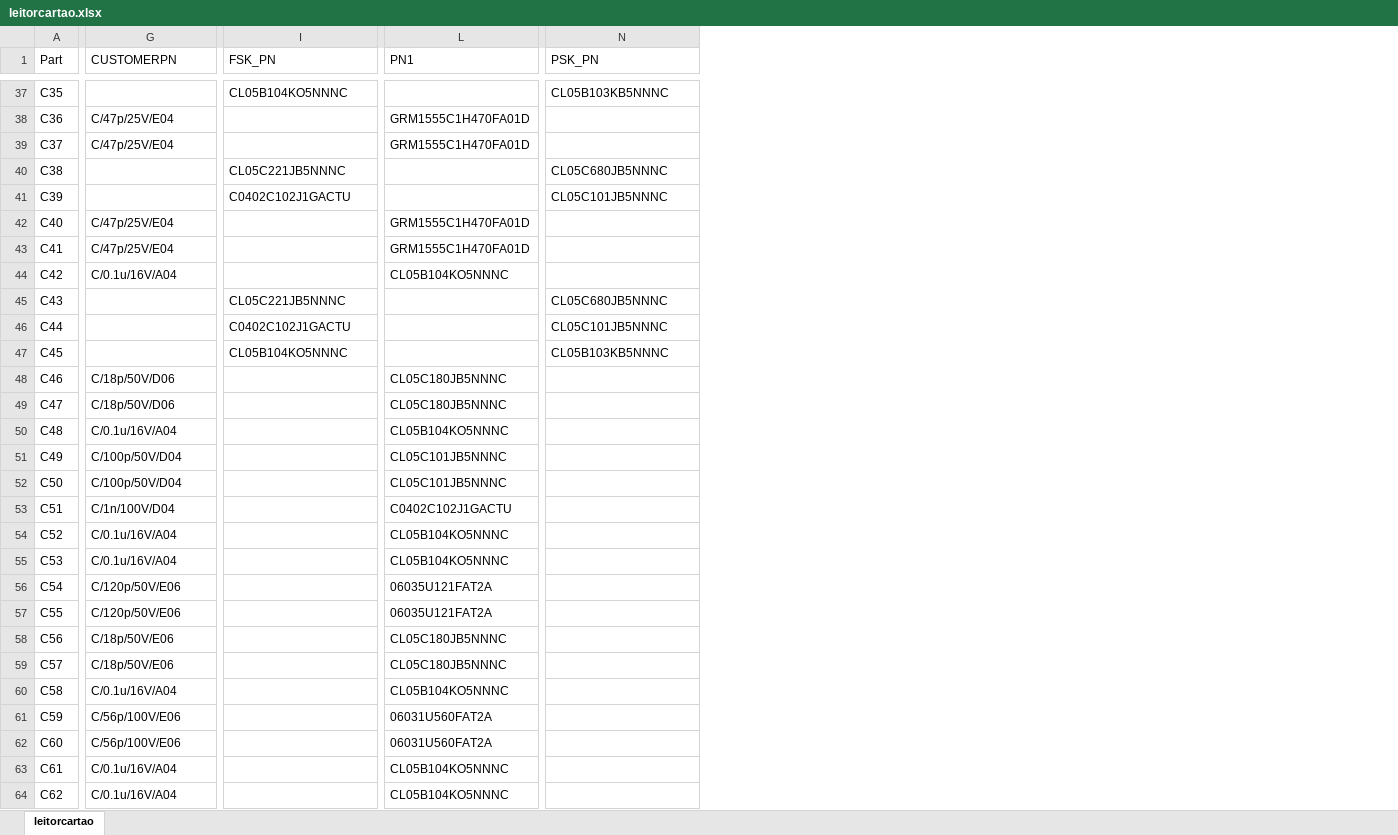
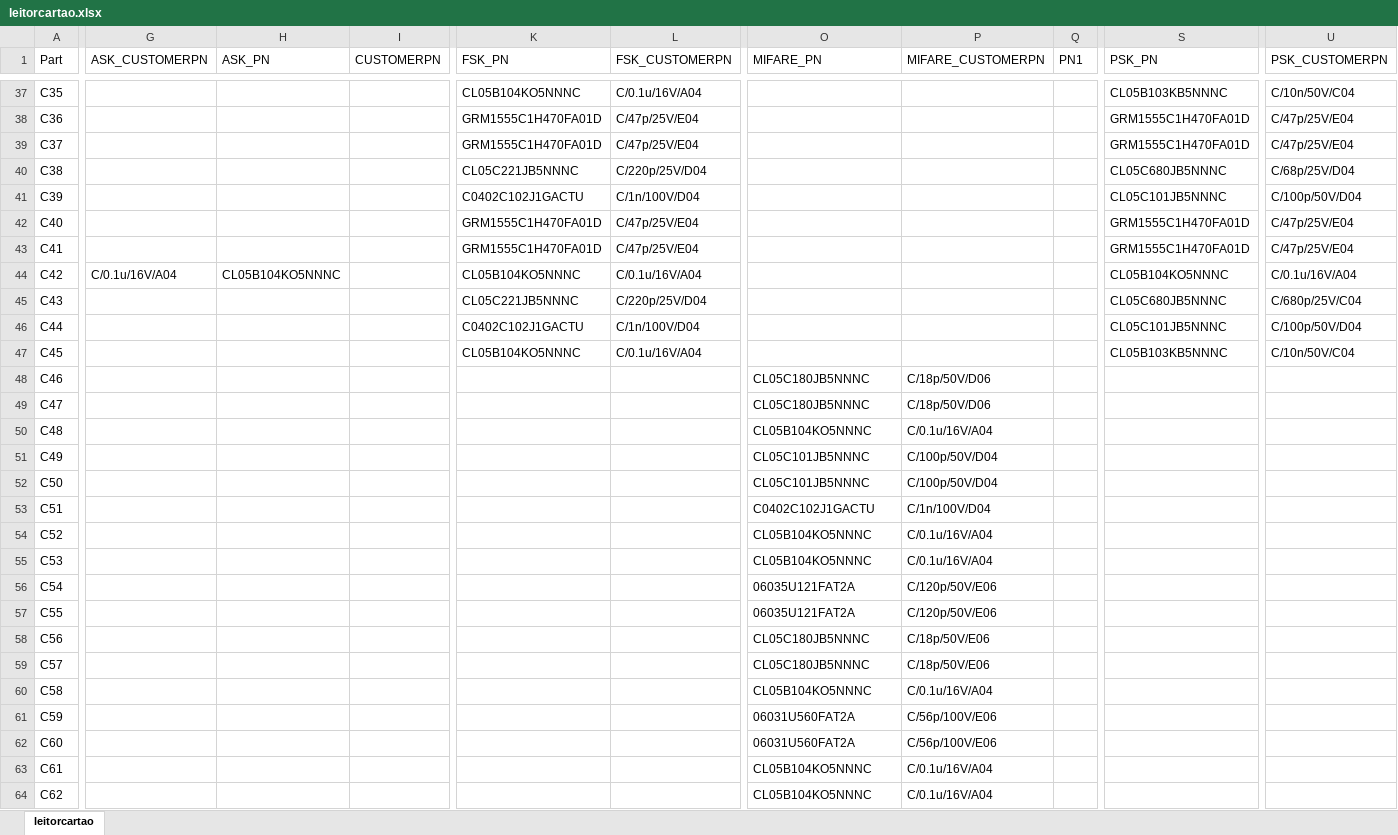
Before and after one commit to ErikMiyoshi-CiD/test, an Excel workbook: Hardware/BOM/leitorcartao.xlsx, sheet leitorcartao, drawn as a sheet; only a part is shown, gaps mark what is left out; values as stored, in another font and other column widths than the file's, no cell formats; addresses are those after the commit; the diff covers the shown part only; the diff names each change by its address in the sheet, - before the commit and + after, or states it on an @@ line.

```diff
--- a/Hardware/BOM/leitorcartao.xlsx (sheet leitorcartao)
+++ b/Hardware/BOM/leitorcartao.xlsx (sheet leitorcartao)
+column H (ASK_PN), row 44: CL05B104KO5NNNC
+column I (CUSTOMERPN), empty
+column L (FSK_CUSTOMERPN), rows 37-47: C/0.1u/16V/A04 | C/47p/25V/E04 | C/47p/25V/E04 | C/220p/25V/D04 | C/1n/100V/D04 | C/47p/25V/E04 | C/47p/25V/E04 | C/0.1u/16V/A04 | C/220p/25V/D04 | C/1n/100V/D04 | C/0.1u/16V/A04
+column P (MIFARE_CUSTOMERPN), rows 48-64: C/18p/50V/D06 | C/18p/50V/D06 | C/0.1u/16V/A04 | C/100p/50V/D04 | C/100p/50V/D04 | C/1n/100V/D04 | C/0.1u/16V/A04 | C/0.1u/16V/A04 | C/120p/50V/E06 | C/120p/50V/E06 | C/18p/50V/E06 | C/18p/50V/E06 | C/0.1u/16V/A04 | C/56p/100V/E06 | C/56p/100V/E06 | C/0.1u/16V/A04 | C/0.1u/16V/A04
+column Q (PN1), empty
+column U (PSK_CUSTOMERPN), rows 37-47: C/10n/50V/C04 | C/47p/25V/E04 | C/47p/25V/E04 | C/68p/25V/D04 | C/100p/50V/D04 | C/47p/25V/E04 | C/47p/25V/E04 | C/0.1u/16V/A04 | C/680p/25V/C04 | C/100p/50V/D04 | C/10n/50V/C04
-G1: CUSTOMERPN
+G1: ASK_CUSTOMERPN
-O1: PN1
+O1: MIFARE_PN
-G38:G39 (ASK_CUSTOMERPN): C/47p/25V/E04
+G38:G39 (ASK_CUSTOMERPN): (empty)
-K38:K39 (FSK_PN): (empty)
+K38:K39 (FSK_PN): GRM1555C1H470FA01D
-O38:O39 (MIFARE_PN): GRM1555C1H470FA01D
+O38:O39 (MIFARE_PN): (empty)
-S38:S39 (PSK_PN): (empty)
+S38:S39 (PSK_PN): GRM1555C1H470FA01D
-G42:G43 (ASK_CUSTOMERPN): C/47p/25V/E04
+G42:G43 (ASK_CUSTOMERPN): (empty)
-K42:K43 (FSK_PN): (empty)
+K42:K43 (FSK_PN): GRM1555C1H470FA01D
-O42:O43 (MIFARE_PN): GRM1555C1H470FA01D
+O42:O43 (MIFARE_PN): (empty)
-S42:S43 (PSK_PN): (empty)
+S42:S43 (PSK_PN): GRM1555C1H470FA01D
-K44 (FSK_PN): (empty)
+K44 (FSK_PN): CL05B104KO5NNNC
-O44 (MIFARE_PN): CL05B104KO5NNNC
+O44 (MIFARE_PN): (empty)
-S44 (PSK_PN): (empty)
+S44 (PSK_PN): CL05B104KO5NNNC
-G48:G49 (ASK_CUSTOMERPN): C/18p/50V/D06
+G48:G49 (ASK_CUSTOMERPN): (empty)
-G50 (ASK_CUSTOMERPN): C/0.1u/16V/A04
+G50 (ASK_CUSTOMERPN): (empty)
-G51:G52 (ASK_CUSTOMERPN): C/100p/50V/D04
+G51:G52 (ASK_CUSTOMERPN): (empty)
-G53 (ASK_CUSTOMERPN): C/1n/100V/D04
+G53 (ASK_CUSTOMERPN): (empty)
-G54:G55 (ASK_CUSTOMERPN): C/0.1u/16V/A04
+G54:G55 (ASK_CUSTOMERPN): (empty)
-G56:G57 (ASK_CUSTOMERPN): C/120p/50V/E06
+G56:G57 (ASK_CUSTOMERPN): (empty)
-G58:G59 (ASK_CUSTOMERPN): C/18p/50V/E06
+G58:G59 (ASK_CUSTOMERPN): (empty)
-G60 (ASK_CUSTOMERPN): C/0.1u/16V/A04
+G60 (ASK_CUSTOMERPN): (empty)
-G61:G62 (ASK_CUSTOMERPN): C/56p/100V/E06
+G61:G62 (ASK_CUSTOMERPN): (empty)
-G63:G64 (ASK_CUSTOMERPN): C/0.1u/16V/A04
+G63:G64 (ASK_CUSTOMERPN): (empty)
```
Also changed, not shown: 261 edited cells elsewhere in this sheet, cell formats, 6 other files.
